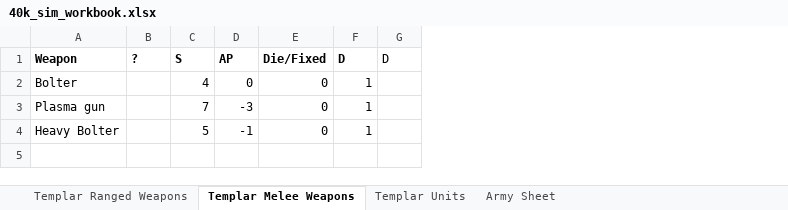
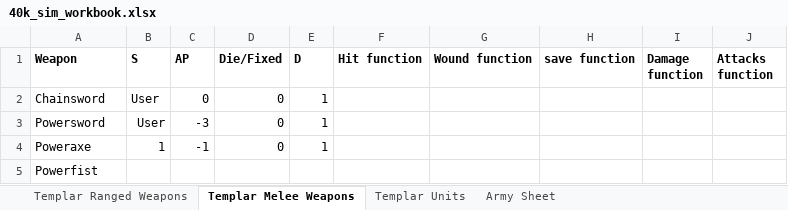
Before and after one commit to MarcSlakey/40k, an Excel workbook: 40k_sim_workbook.xlsx, sheet Templar Melee Weapons, drawn as a sheet; values as stored, in another font and other column widths than the file's, no borders; removed rows and columns are numbered as before the commit, all else as after; the diff names each change by its address in the sheet, - before the commit and + after, or states it on an @@ line.

Commit message:
Updated melee weapon creation to accurately reflect stats that need to populate melee weapon objects. Also added an attacks_function placeholder for melee weapons.

```diff
--- a/40k_sim_workbook.xlsx (sheet Templar Melee Weapons)
+++ b/40k_sim_workbook.xlsx (sheet Templar Melee Weapons)
-column B (?), empty
-column G (D), empty
+column F (Hit function), empty
+column G (Wound function), empty
+column H (save function), empty
+column I (Damage function), empty
+column J (Attacks function), empty
-A2 (Weapon): Bolter
+A2 (Weapon): Chainsword
-B2 (S): 4
+B2 (S): User
-A3 (Weapon): Plasma gun
+A3 (Weapon): Powersword
-B3 (S): 7
+B3 (S): User
-A4 (Weapon): Heavy Bolter
+A4 (Weapon): Poweraxe
-B4 (S): 5
+B4 (S): 1
+row 5: Powerfist
```
Also changed, not shown: 3 other files.
